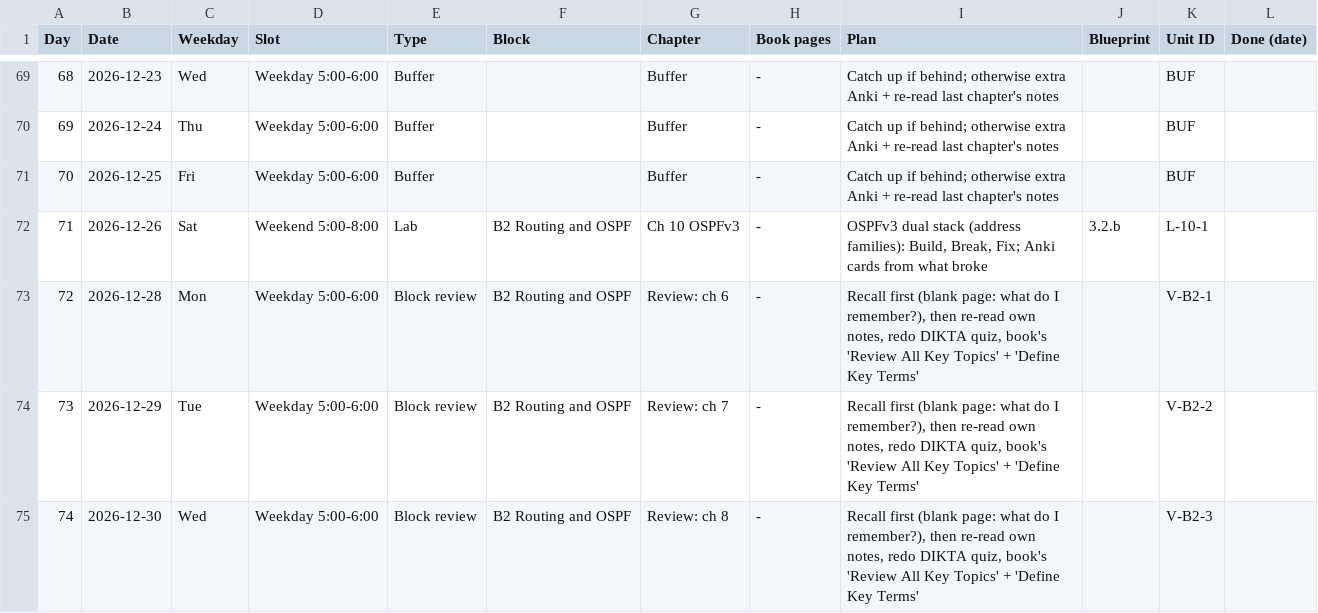
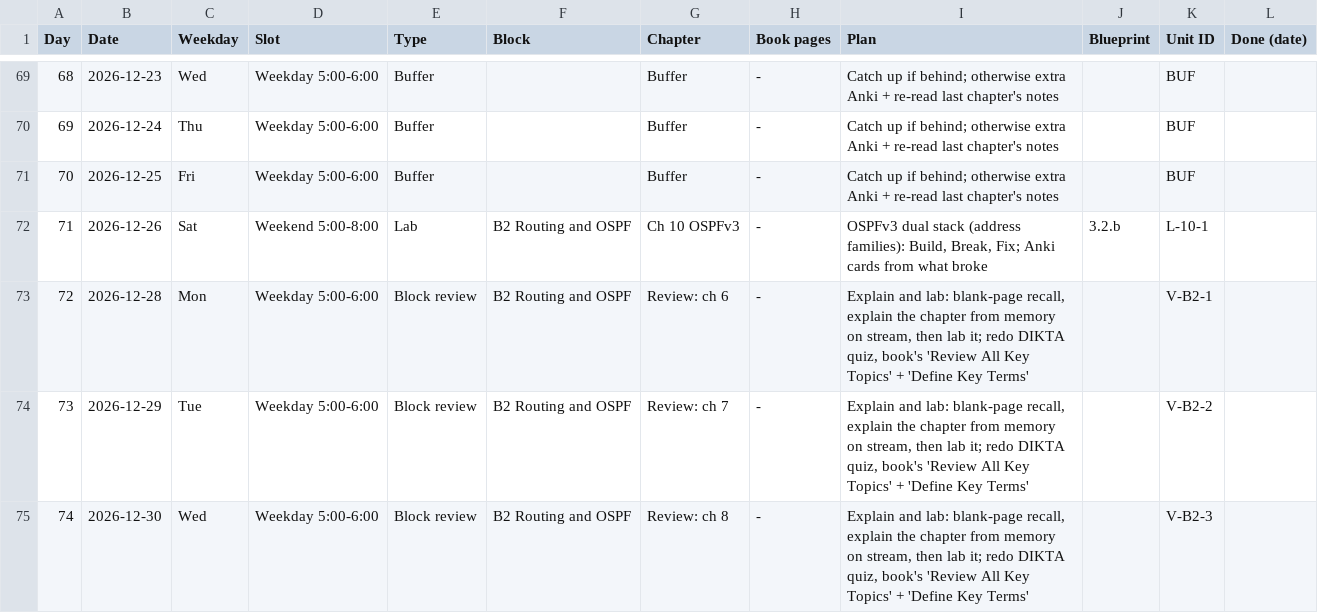
Before and after one commit to baltejgiri/project-encor, a CSV file: encor-session-schedule.csv, drawn as a sheet; only a part is shown, gaps mark what is left out; the diff covers the shown part only.

```diff
--- a/encor-session-schedule.csv
+++ b/encor-session-schedule.csv
@@ -72,4 +72,4 @@ Day,Date,Weekday,Slot,Type,Block,Chapter,Book pages,Plan,Blueprint,Unit ID,Done
 71,2026-12-26,Sat,Weekend 5:00-8:00,Lab,B2 Routing and OSPF,Ch 10 OSPFv3,-,"OSPFv3 dual stack (address families): Build, Break, Fix; Anki cards from what broke",3.2.b,L-10-1,
-72,2026-12-28,Mon,Weekday 5:00-6:00,Block review,B2 Routing and OSPF,Review: ch 6,-,"Recall first (blank page: what do I remember?), then re-read own notes, redo DIKTA quiz, book's 'Review All Key Topics' + 'Define Key Terms'",,V-B2-1,
-73,2026-12-29,Tue,Weekday 5:00-6:00,Block review,B2 Routing and OSPF,Review: ch 7,-,"Recall first (blank page: what do I remember?), then re-read own notes, redo DIKTA quiz, book's 'Review All Key Topics' + 'Define Key Terms'",,V-B2-2,
-74,2026-12-30,Wed,Weekday 5:00-6:00,Block review,B2 Routing and OSPF,Review: ch 8,-,"Recall first (blank page: what do I remember?), then re-read own notes, redo DIKTA quiz, book's 'Review All Key Topics' + 'Define Key Terms'",,V-B2-3,
+72,2026-12-28,Mon,Weekday 5:00-6:00,Block review,B2 Routing and OSPF,Review: ch 6,-,"Explain and lab: blank-page recall, explain the chapter from memory on stream, then lab it; redo DIKTA quiz, book's 'Review All Key Topics' + 'Define Key Terms'",,V-B2-1,
+73,2026-12-29,Tue,Weekday 5:00-6:00,Block review,B2 Routing and OSPF,Review: ch 7,-,"Explain and lab: blank-page recall, explain the chapter from memory on stream, then lab it; redo DIKTA quiz, book's 'Review All Key Topics' + 'Define Key Terms'",,V-B2-2,
+74,2026-12-30,Wed,Weekday 5:00-6:00,Block review,B2 Routing and OSPF,Review: ch 8,-,"Explain and lab: blank-page recall, explain the chapter from memory on stream, then lab it; redo DIKTA quiz, book's 'Review All Key Topics' + 'Define Key Terms'",,V-B2-3,
```
Also changed, not shown: 21 edited cells elsewhere in this file, 1 other file.
